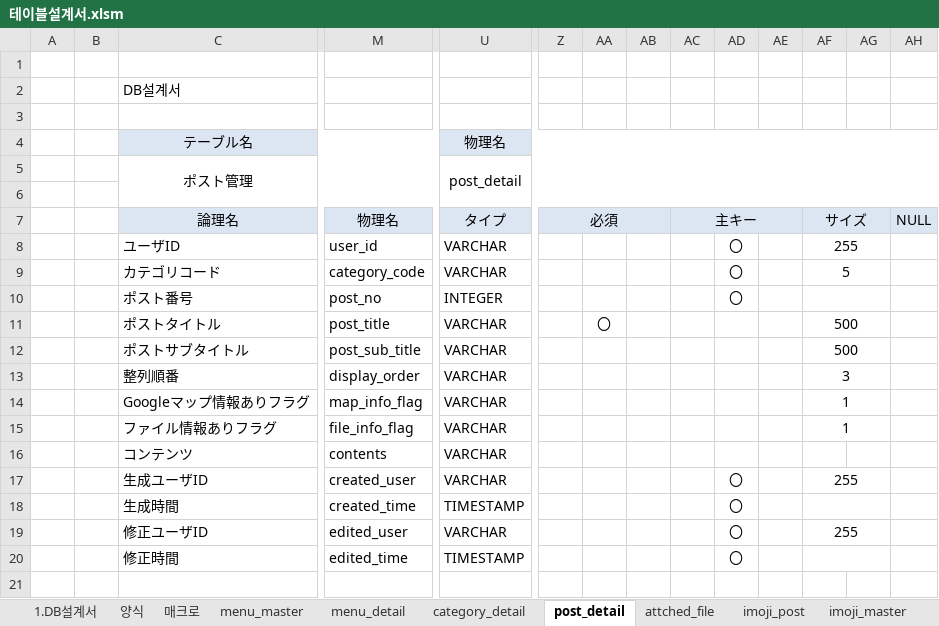
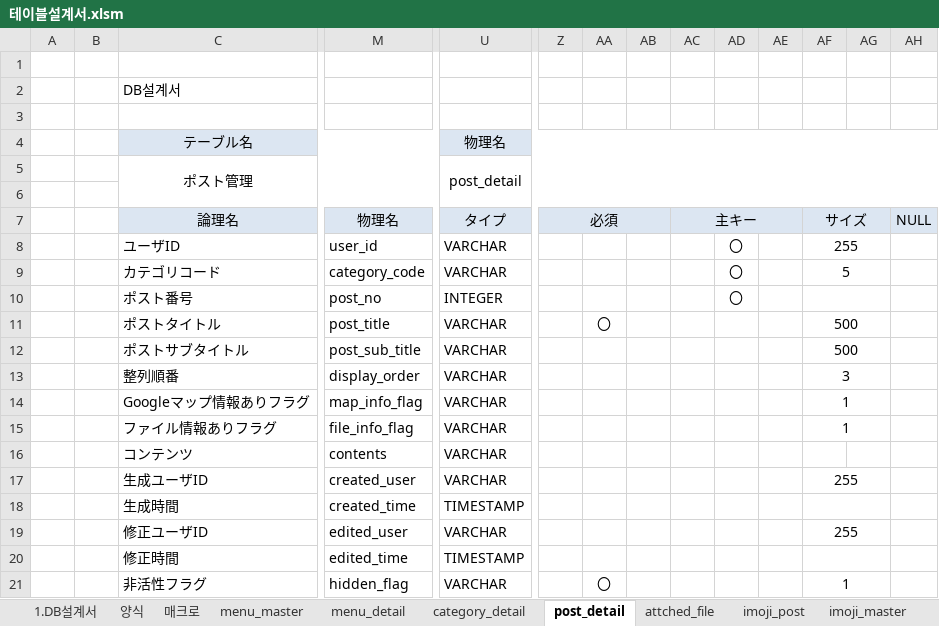
Before and after one commit to junforjun/webp, an Excel workbook: src/main/java/erm/테이블설계서.xlsm, sheet post_detail, drawn as a sheet; only a part is shown, gaps mark what is left out; values as stored, in another font and other column widths than the file's, no borders; rows hold the shown columns only; the diff names each change by its address in the sheet, - before the commit and + after, or states it on an @@ line.

```diff
--- a/src/main/java/erm/테이블설계서.xlsm (sheet post_detail)
+++ b/src/main/java/erm/테이블설계서.xlsm (sheet post_detail)
-AD17:AD20: 〇
+AD17:AD20: (empty)
+row 21:  |  | 非活性フラグ | hidden_flag | VARCHAR |  | 〇 |  |  |  |  | 1
```
Also changed, not shown: 7 other files.
